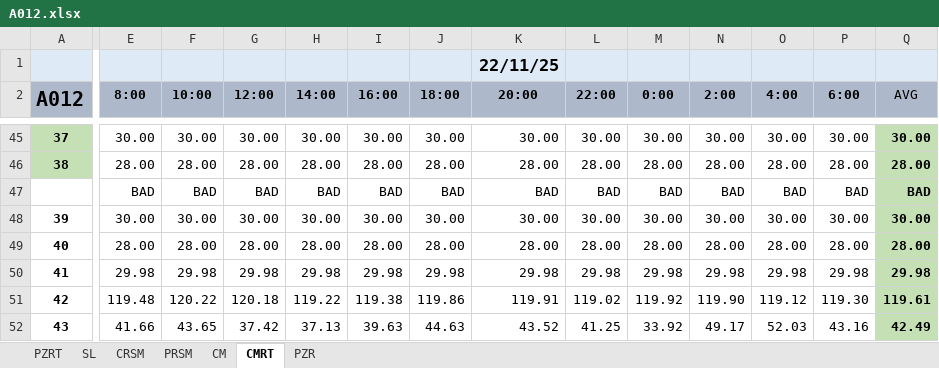
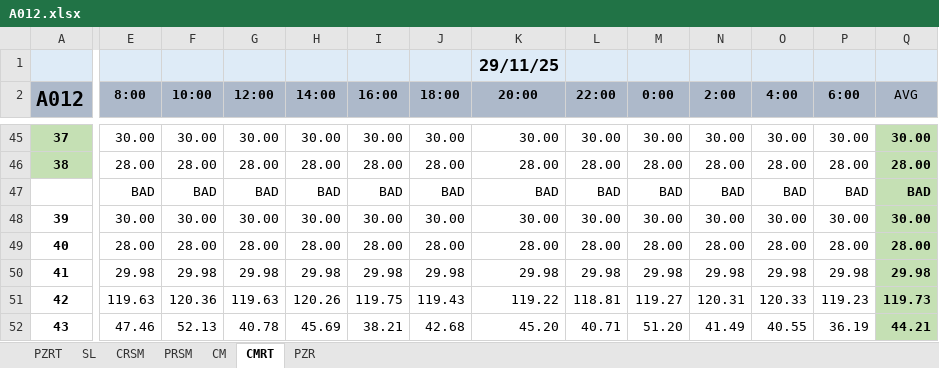
Before and after one commit to berkeparlat/ecocell, an Excel workbook: dcs rapor/A012.xlsx, sheet CMRT, drawn as a sheet; only a part is shown, gaps mark what is left out; values as stored, in another font and other column widths than the file's, no borders; conditional formats not drawn; the diff covers the shown part only; the diff names each change by its address in the sheet, - before the commit and + after, or states it on an @@ line.

```diff
--- a/dcs rapor/A012.xlsx (sheet CMRT)
+++ b/dcs rapor/A012.xlsx (sheet CMRT)
-K1 (20:00): 22/11/25
+K1 (20:00): 29/11/25
-E51 (8:00): 119.48
+E51 (8:00): 119.63
-F51 (10:00): 120.22
+F51 (10:00): 120.36
-G51 (12:00): 120.18
+G51 (12:00): 119.63
-H51 (14:00): 119.22
+H51 (14:00): 120.26
-I51 (16:00): 119.38
+I51 (16:00): 119.75
-J51 (18:00): 119.86
+J51 (18:00): 119.43
-K51 (20:00): 119.91
+K51 (20:00): 119.22
-L51 (22:00): 119.02
+L51 (22:00): 118.81
-M51 (0:00): 119.92
+M51 (0:00): 119.27
-N51 (2:00): 119.90
+N51 (2:00): 120.31
-O51 (4:00): 119.12
+O51 (4:00): 120.33
-P51 (6:00): 119.30
+P51 (6:00): 119.23
-Q51 (AVG): 119.61
+Q51 (AVG): 119.73
-E52 (8:00): 41.66
+E52 (8:00): 47.46
-F52 (10:00): 43.65
+F52 (10:00): 52.13
-G52 (12:00): 37.42
+G52 (12:00): 40.78
-H52 (14:00): 37.13
+H52 (14:00): 45.69
-I52 (16:00): 39.63
+I52 (16:00): 38.21
-J52 (18:00): 44.63
+J52 (18:00): 42.68
-K52 (20:00): 43.52
+K52 (20:00): 45.20
-L52 (22:00): 41.25
+L52 (22:00): 40.71
-M52 (0:00): 33.92
+M52 (0:00): 51.20
-N52 (2:00): 49.17
+N52 (2:00): 41.49
-O52 (4:00): 52.03
+O52 (4:00): 40.55
-P52 (6:00): 43.16
+P52 (6:00): 36.19
-Q52 (AVG): 42.49
+Q52 (AVG): 44.21
```
Also changed, not shown: 15 added rows, 15 removed rows and 976 edited cells elsewhere in this sheet, sheet CM, sheet PZR, sheet CRSM, sheet SL, sheet PRSM, sheet PZRT, dcs rapor/A021.xlsx, dcs rapor/B012.xlsx, 5 other files.
